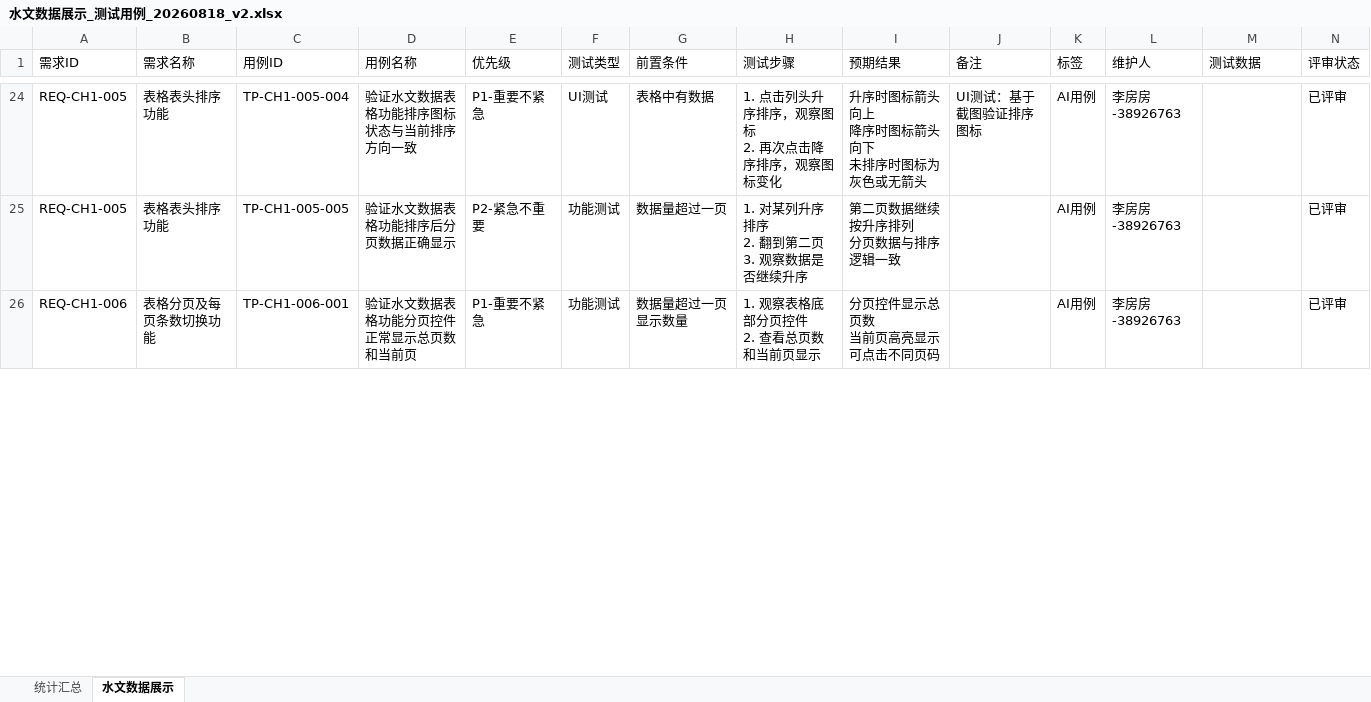
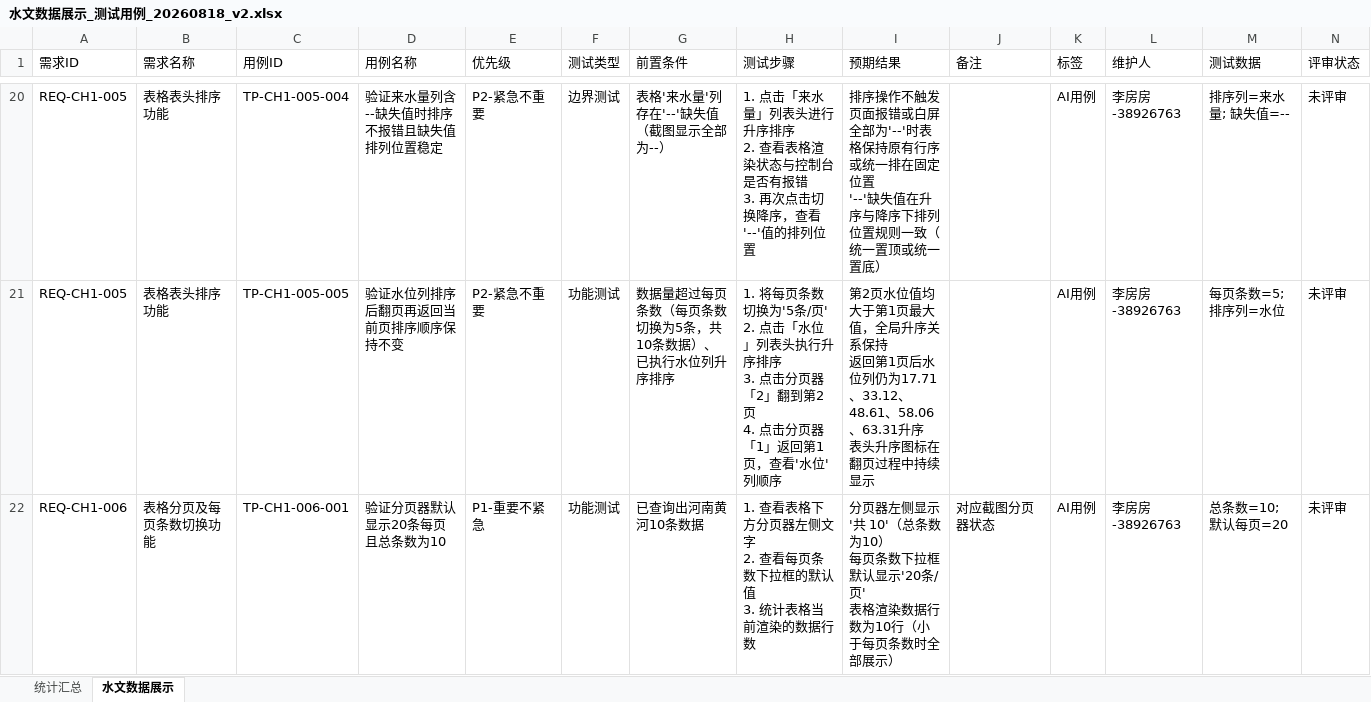
Before and after one commit to superlff888/aiAutoTest, an Excel workbook: .qoder/output/aiAutoTester/水文数据展示/06_testcase_export/水文数据展示_测试用例_20260818_v2.xlsx, sheet 水文数据展示, drawn as a sheet; only a part is shown, gaps mark what is left out; values as stored, in another font and other column widths than the file's, no cell formats; addresses are those after the commit; ↵ is a line break in a cell; the diff covers the shown part only; the diff names each change by its address in the sheet, - before the commit and + after, or states it on an @@ line.

```diff
--- a/.qoder/output/aiAutoTester/水文数据展示/06_testcase_export/水文数据展示_测试用例_20260818_v2.xlsx (sheet 水文数据展示)
+++ b/.qoder/output/aiAutoTester/水文数据展示/06_testcase_export/水文数据展示_测试用例_20260818_v2.xlsx (sheet 水文数据展示)
-D20 (用例名称): 验证水文数据表格功能排序图标状态与当前排序方向一致
+D20 (用例名称): 验证来水量列含--缺失值时排序不报错且缺失值排列位置稳定
-E20 (优先级): P1-重要不紧急
+E20 (优先级): P2-紧急不重要
-F20 (测试类型): UI测试
+F20 (测试类型): 边界测试
-G20 (前置条件): 表格中有数据
+G20 (前置条件): 表格'来水量'列存在'--'缺失值（截图显示全部为--）
-H20 (测试步骤): 1. 点击列头升序排序，观察图标 ↵ 2. 再次点击降序排序，观察图标变化
+H20 (测试步骤): 1. 点击「来水量」列表头进行升序排序 ↵ 2. 查看表格渲染状态与控制台是否有报错 ↵ 3. 再次点击切换降序，查看'--'值的排列位置
-I20 (预期结果): 升序时图标箭头向上 ↵ 降序时图标箭头向下 ↵ 未排序时图标为灰色或无箭头
+I20 (预期结果): 排序操作不触发页面报错或白屏 ↵ 全部为'--'时表格保持原有行序或统一排在固定位置 ↵ '--'缺失值在升序与降序下排列位置规则一致（统一置顶或统一置底）
-J20 (备注): UI测试：基于截图验证排序图标
+J20 (备注): (empty)
-M20 (测试数据): (empty)
+M20 (测试数据): 排序列=来水量; 缺失值=--
-N20:N22 (评审状态): 已评审
+N20:N22 (评审状态): 未评审
-D21 (用例名称): 验证水文数据表格功能排序后分页数据正确显示
+D21 (用例名称): 验证水位列排序后翻页再返回当前页排序顺序保持不变
-G21 (前置条件): 数据量超过一页
+G21 (前置条件): 数据量超过每页条数（每页条数切换为5条，共10条数据）、已执行水位列升序排序
-H21 (测试步骤): 1. 对某列升序排序 ↵ 2. 翻到第二页 ↵ 3. 观察数据是否继续升序
+H21 (测试步骤): 1. 将每页条数切换为'5条/页' ↵ 2. 点击「水位」列表头执行升序排序 ↵ 3. 点击分页器「2」翻到第2页 ↵ 4. 点击分页器「1」返回第1页，查看'水位'列顺序
-I21 (预期结果): 第二页数据继续按升序排列 ↵ 分页数据与排序逻辑一致
+I21 (预期结果): 第2页水位值均大于第1页最大值，全局升序关系保持 ↵ 返回第1页后水位列仍为17.71、33.12、48.61、58.06、63.31升序 ↵ 表头升序图标在翻页过程中持续显示
-M21 (测试数据): (empty)
+M21 (测试数据): 每页条数=5; 排序列=水位
-D22 (用例名称): 验证水文数据表格功能分页控件正常显示总页数和当前页
+D22 (用例名称): 验证分页器默认显示20条每页且总条数为10
-G22 (前置条件): 数据量超过一页显示数量
+G22 (前置条件): 已查询出河南黄河10条数据
-H22 (测试步骤): 1. 观察表格底部分页控件 ↵ 2. 查看总页数和当前页显示
+H22 (测试步骤): 1. 查看表格下方分页器左侧文字 ↵ 2. 查看每页条数下拉框的默认值 ↵ 3. 统计表格当前渲染的数据行数
-I22 (预期结果): 分页控件显示总页数 ↵ 当前页高亮显示 ↵ 可点击不同页码
+I22 (预期结果): 分页器左侧显示'共 10'（总条数为10） ↵ 每页条数下拉框默认显示'20条/页' ↵ 表格渲染数据行数为10行（小于每页条数时全部展示）
-J22 (备注): (empty)
+J22 (备注): 对应截图分页器状态
-M22 (测试数据): (empty)
+M22 (测试数据): 总条数=10; 默认每页=20
```
Also changed, not shown: 6 added rows, 4 removed rows and 316 edited cells elsewhere in this sheet, sheet 统计汇总, cell formats, 8 other files.
